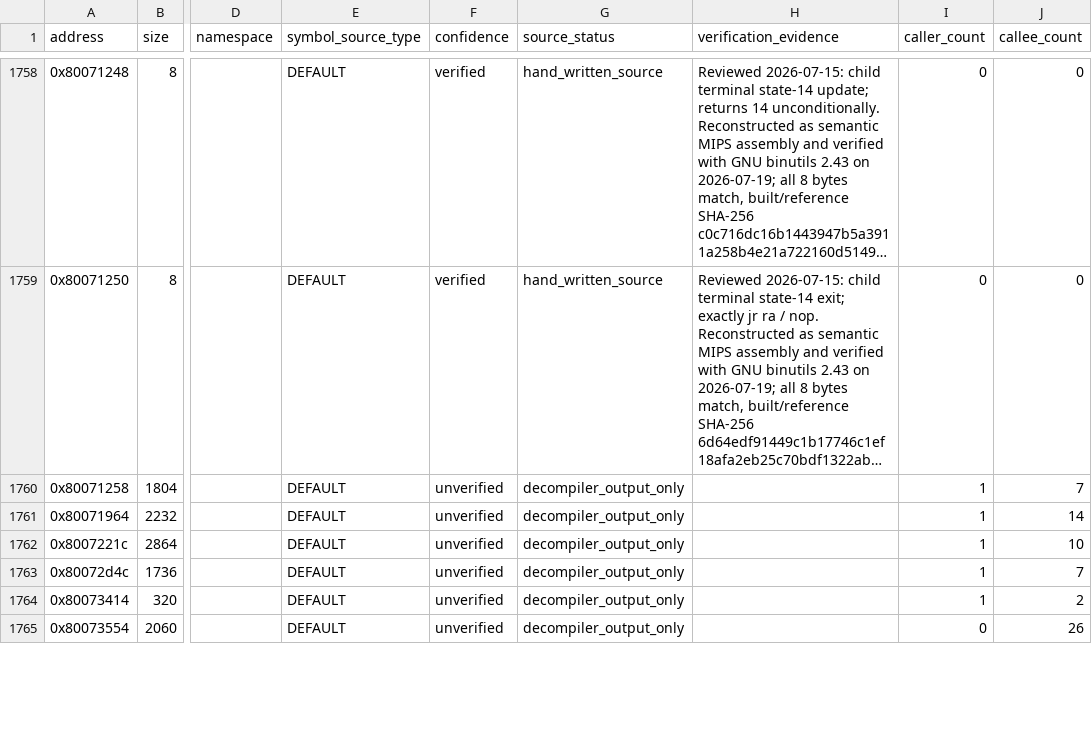
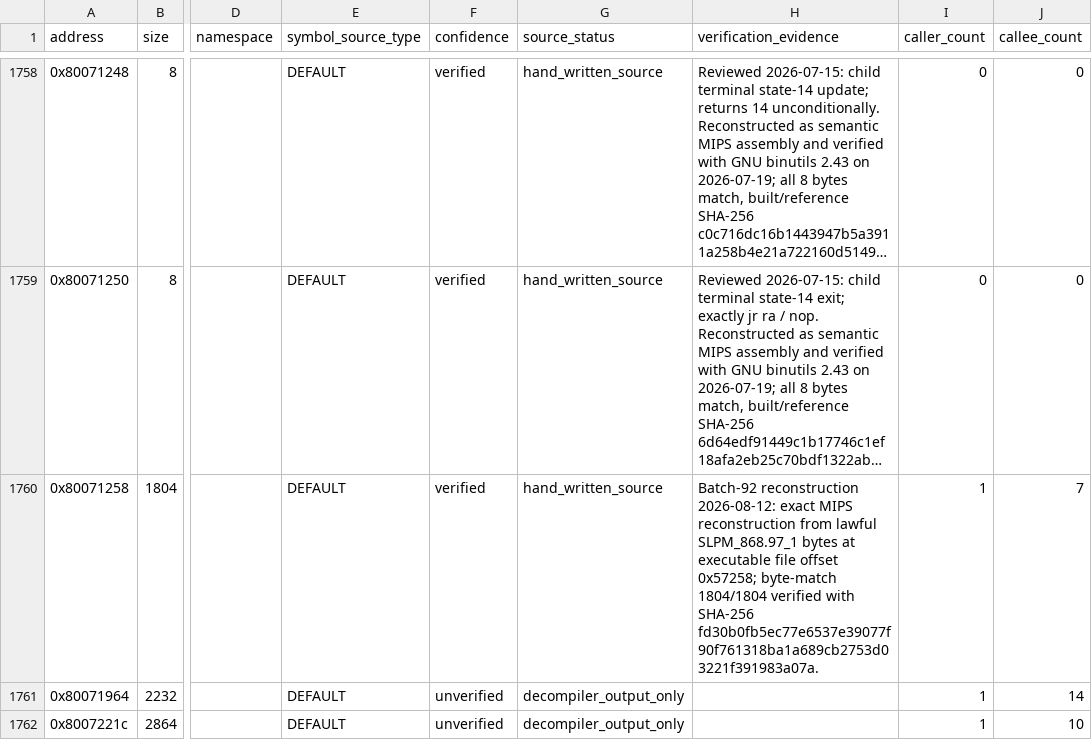
Before and after one commit to RieLoveChan/RiePS1, a CSV file: docs/games/ddr-5th-mix-jp-symbol-map.csv, drawn as a sheet; only a part is shown, gaps mark what is left out; the shorter side is filled out with more unchanged rows; long unchanged cells end in …; the diff names each change by its address in the sheet, - before the commit and + after, or states it on an @@ line.

Commit message:
Match DDR5 FUN_80071258 state processor

```diff
--- a/docs/games/ddr-5th-mix-jp-symbol-map.csv
+++ b/docs/games/ddr-5th-mix-jp-symbol-map.csv
-F1760 (confidence): unverified
+F1760 (confidence): verified
-G1760 (source_status): decompiler_output_only
+G1760 (source_status): hand_written_source
-H1760 (verification_evidence): (empty)
+H1760 (verification_evidence): Batch-92 reconstruction 2026-08-12: exact MIPS reconstruction from lawful SLPM_868.97_1 bytes at executable file offset 0x57258; byte-match 1804/1804 verified with SHA-256 fd30b0fb5ec77e6537e39077f90f761318ba1a689cb2753d03221f391983a07a.
```
Also changed, not shown: 3 other files.
